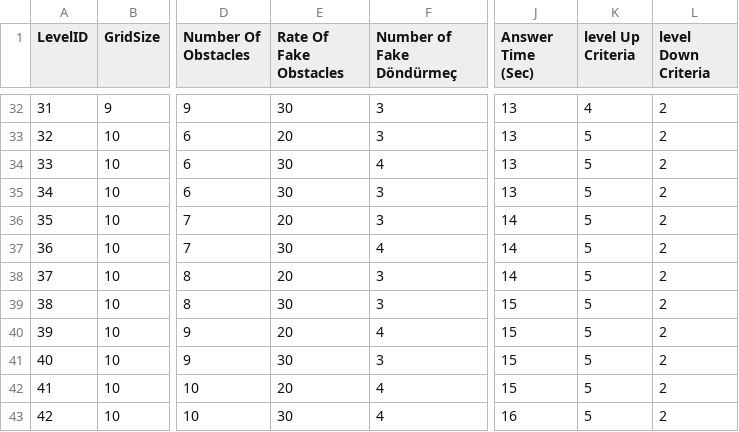
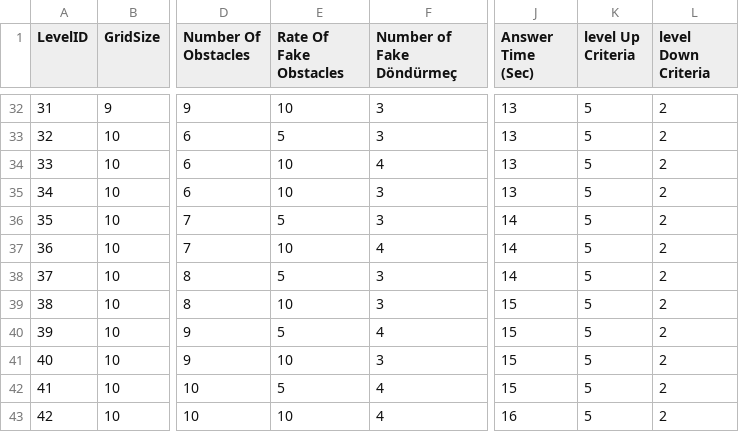
Before and after one commit to cetinye/Mini_Golf, a CSV file: Assets/Editor/CSVtoSO/Mini_Golf/LevelCSV_MiniGolf.csv, drawn as a sheet; only a part is shown, gaps mark what is left out; the diff covers the shown part only; the diff names each change by its address in the sheet, - before the commit and + after, or states it on an @@ line.

```diff
--- a/Assets/Editor/CSVtoSO/Mini_Golf/LevelCSV_MiniGolf.csv
+++ b/Assets/Editor/CSVtoSO/Mini_Golf/LevelCSV_MiniGolf.csv
-E32 (Rate Of Fake Obstacles): 30
+E32 (Rate Of Fake Obstacles): 10
-K32 (level Up Criteria): 4
+K32 (level Up Criteria): 5
-E33 (Rate Of Fake Obstacles): 20
+E33 (Rate Of Fake Obstacles): 5
-E34:E35 (Rate Of Fake Obstacles): 30
+E34:E35 (Rate Of Fake Obstacles): 10
-E36 (Rate Of Fake Obstacles): 20
+E36 (Rate Of Fake Obstacles): 5
-E37 (Rate Of Fake Obstacles): 30
+E37 (Rate Of Fake Obstacles): 10
-E38 (Rate Of Fake Obstacles): 20
+E38 (Rate Of Fake Obstacles): 5
-E39 (Rate Of Fake Obstacles): 30
+E39 (Rate Of Fake Obstacles): 10
-E40 (Rate Of Fake Obstacles): 20
+E40 (Rate Of Fake Obstacles): 5
-E41 (Rate Of Fake Obstacles): 30
+E41 (Rate Of Fake Obstacles): 10
-E42 (Rate Of Fake Obstacles): 20
+E42 (Rate Of Fake Obstacles): 5
-E43 (Rate Of Fake Obstacles): 30
+E43 (Rate Of Fake Obstacles): 10
```
Also changed, not shown: 39 edited cells elsewhere in this file, 44 other files.
